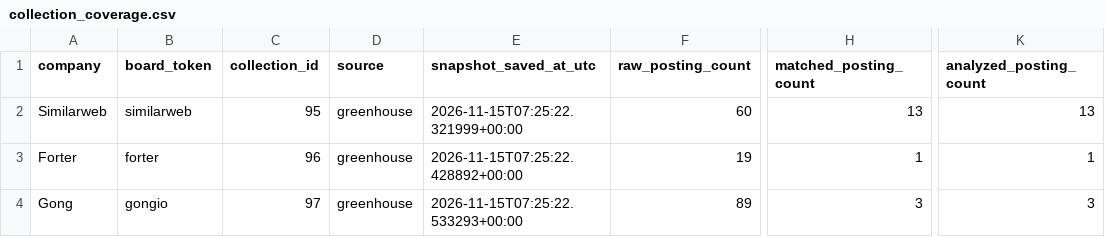
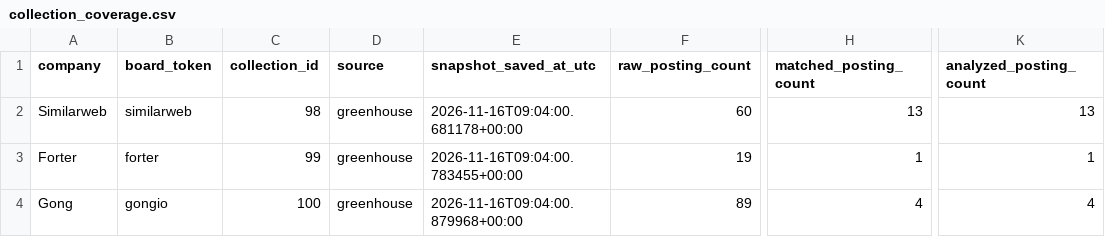
Before and after one commit to roni-madmon/job-market-tracker, a CSV file: reports/collection_coverage.csv, drawn as a sheet; only a part is shown, gaps mark what is left out; the diff names each change by its address in the sheet, - before the commit and + after, or states it on an @@ line.

```diff
--- a/reports/collection_coverage.csv
+++ b/reports/collection_coverage.csv
-C2 (collection_id): 95
+C2 (collection_id): 98
-E2 (snapshot_saved_at_utc): 2026-11-15T07:25:22.321999+00:00
+E2 (snapshot_saved_at_utc): 2026-11-16T09:04:00.681178+00:00
-C3 (collection_id): 96
+C3 (collection_id): 99
-E3 (snapshot_saved_at_utc): 2026-11-15T07:25:22.428892+00:00
+E3 (snapshot_saved_at_utc): 2026-11-16T09:04:00.783455+00:00
-C4 (collection_id): 97
+C4 (collection_id): 100
-E4 (snapshot_saved_at_utc): 2026-11-15T07:25:22.533293+00:00
+E4 (snapshot_saved_at_utc): 2026-11-16T09:04:00.879968+00:00
-H4 (matched_posting_count): 3
+H4 (matched_posting_count): 4
-K4 (analyzed_posting_count): 3
+K4 (analyzed_posting_count): 4
```
Also changed, not shown: reports/job_classifications.csv, reports/technology_mentions.csv, 2 other files.
